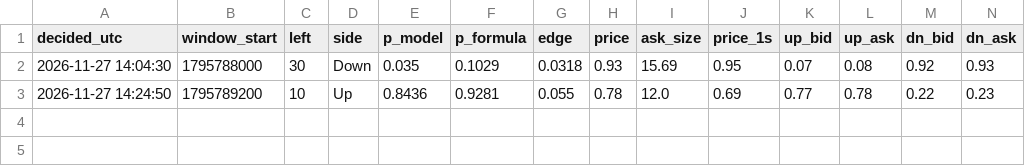
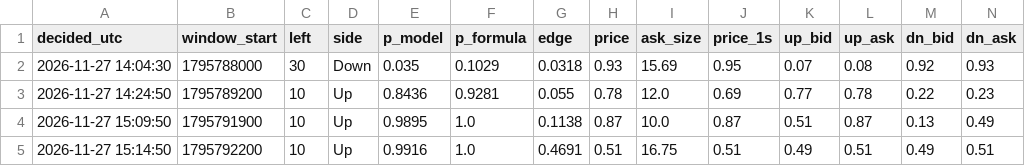
Before and after one commit to X-355/polybot, a CSV file: data/trades.csv, drawn as a sheet; only a part is shown; rows hold the shown columns only; the diff names each change by its address in the sheet, - before the commit and + after, or states it on an @@ line.

```diff
--- a/data/trades.csv
+++ b/data/trades.csv
+row 4: 2026-11-27 15:09:50 | 1795791900 | 10 | Up | 0.9895 | 1.0 | 0.1138 | 0.87 | 10.0 | 0.87 | 0.51 | 0.87 | 0.13 | 0.49
+row 5: 2026-11-27 15:14:50 | 1795792200 | 10 | Up | 0.9916 | 1.0 | 0.4691 | 0.51 | 16.75 | 0.51 | 0.49 | 0.51 | 0.49 | 0.51
```
Also changed, not shown: data/decisions.csv, 1 other file.
